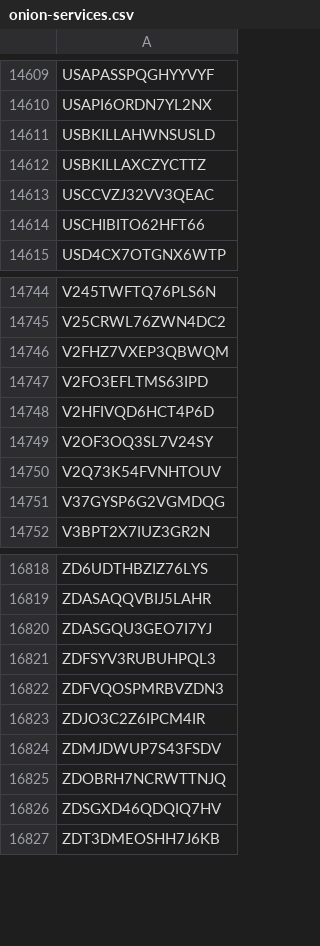
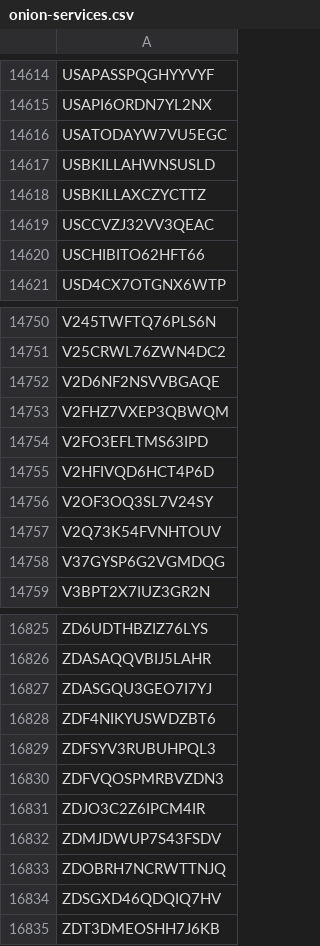
Before and after one commit to citp/anomalous-tor-keys, a CSV file: code/itos/onion-services.csv, drawn as a sheet; only a part is shown, gaps mark what is left out; the diff covers the shown part only.

```diff
--- a/code/itos/onion-services.csv
+++ b/code/itos/onion-services.csv
@@ -14610,2 +14615,3 @@ USAPASSPQGHYYVYF
 USAPI6ORDN7YL2NX
+USATODAYW7VU5EGC
 USBKILLAHWNSUSLD
@@ -14745,2 +14751,3 @@ V245TWFTQ76PLS6N
 V25CRWL76ZWN4DC2
+V2D6NF2NSVVBGAQE
 V2FHZ7VXEP3QBWQM
@@ -16820,2 +16827,3 @@ ZDASAQQVBIJ5LAHR
 ZDASGQU3GEO7I7YJ
+ZDF4NIKYUSWDZBT6
 ZDFSYV3RUBUHPQL3
```
Also changed, not shown: 5 added rows elsewhere in this file.
